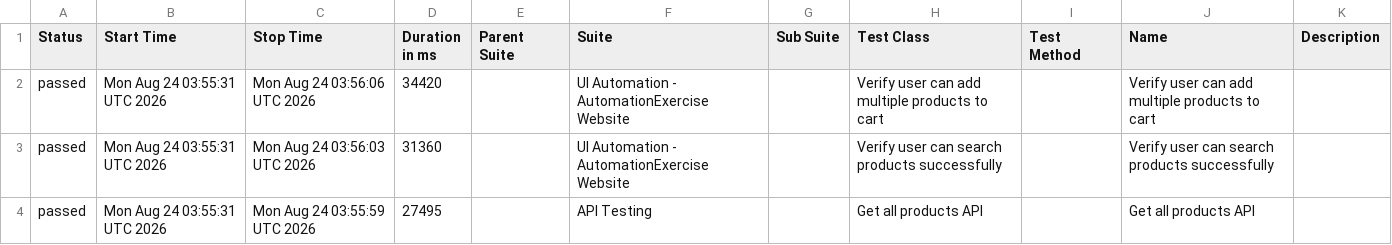
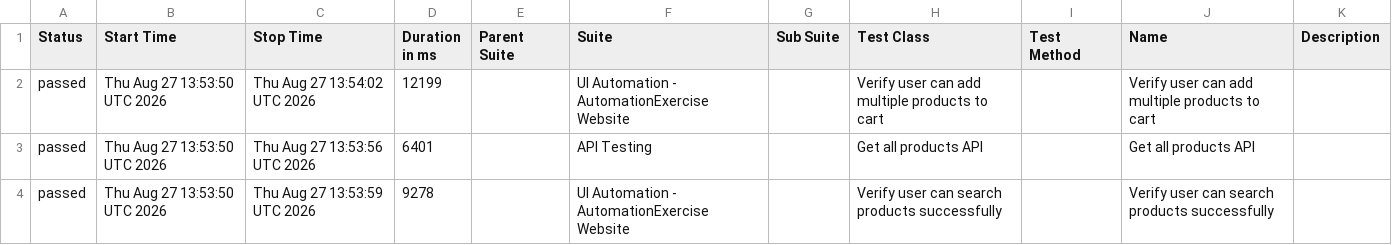
Before and after one commit to arjunonkar/suiapiautomation, a CSV file: data/suites.csv, drawn as a sheet.

```diff
--- a/data/suites.csv
+++ b/data/suites.csv
@@ -1,4 +1,4 @@
 "Status","Start Time","Stop Time","Duration in ms","Parent Suite","Suite","Sub Suite","Test Class","Test Method","Name","Description"
-"passed","Mon Aug 24 03:55:31 UTC 2026","Mon Aug 24 03:56:06 UTC 2026","34420","","UI Automation - AutomationExercise Website","","Verify user can add multiple products to cart","","Verify user can add multiple products to cart",""
-"passed","Mon Aug 24 03:55:31 UTC 2026","Mon Aug 24 03:56:03 UTC 2026","31360","","UI Automation - AutomationExercise Website","","Verify user can search products successfully","","Verify user can search products successfully",""
-"passed","Mon Aug 24 03:55:31 UTC 2026","Mon Aug 24 03:55:59 UTC 2026","27495","","API Testing","","Get all products API","","Get all products API",""
+"passed","Thu Aug 27 13:53:50 UTC 2026","Thu Aug 27 13:54:02 UTC 2026","12199","","UI Automation - AutomationExercise Website","","Verify user can add multiple products to cart","","Verify user can add multiple products to cart",""
+"passed","Thu Aug 27 13:53:50 UTC 2026","Thu Aug 27 13:53:56 UTC 2026","6401","","API Testing","","Get all products API","","Get all products API",""
+"passed","Thu Aug 27 13:53:50 UTC 2026","Thu Aug 27 13:53:59 UTC 2026","9278","","UI Automation - AutomationExercise Website","","Verify user can search products successfully","","Verify user can search products successfully",""
```
Also changed, not shown: 21 other files.
